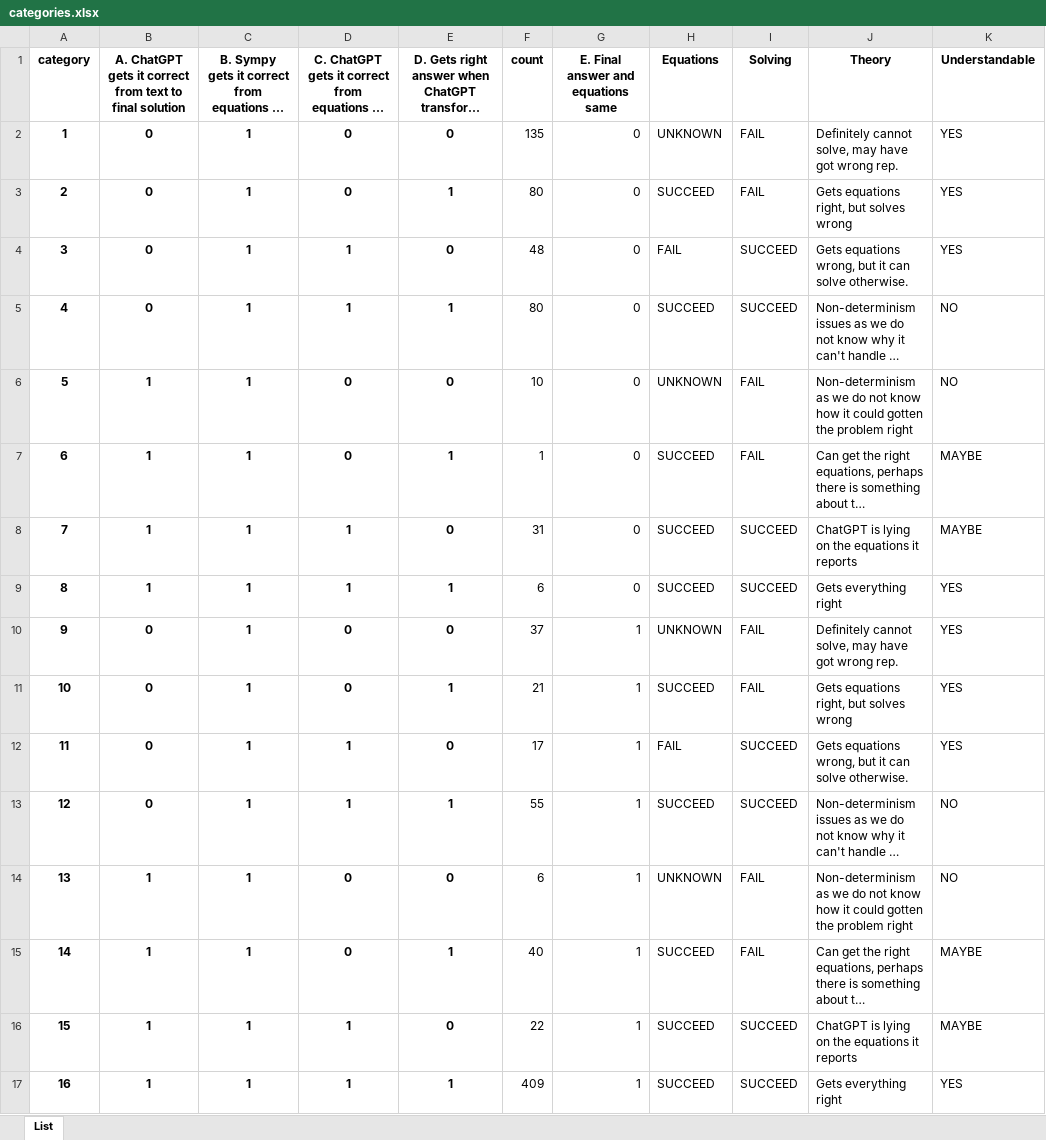
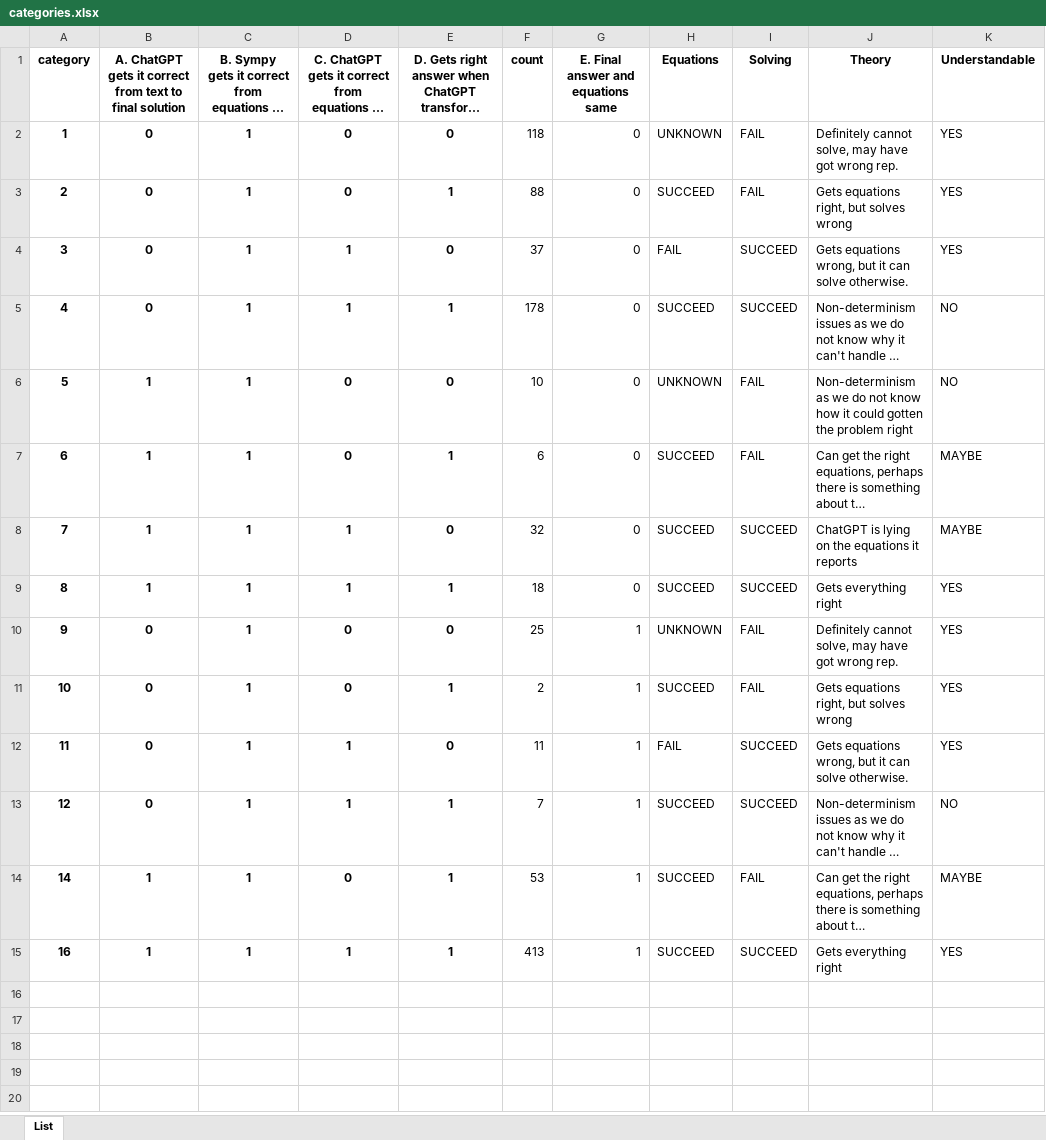
Before and after one commit to hwelsters/internal-consistency, an Excel workbook: 06-03-2023/data/output/xlsx/categories.xlsx, sheet List, drawn as a sheet; long unchanged cells end in …; values as stored, in another font and other column widths than the file's, no borders; charts and pictures not drawn; removed rows and columns are numbered as before the commit, all else as after; the diff names each change by its address in the sheet, - before the commit and + after, or states it on an @@ line.

Commit message:
feat:causality per category

```diff
--- a/06-03-2023/data/output/xlsx/categories.xlsx (sheet List)
+++ b/06-03-2023/data/output/xlsx/categories.xlsx (sheet List)
-F2 (count): 135
+F2 (count): 118
-F3 (count): 80
+F3 (count): 88
-F4 (count): 48
+F4 (count): 37
-F5 (count): 80
+F5 (count): 178
-F7 (count): 1
+F7 (count): 6
-F8 (count): 31
+F8 (count): 32
-F9 (count): 6
+F9 (count): 18
-F10 (count): 37
+F10 (count): 25
-F11 (count): 21
+F11 (count): 2
-F12 (count): 17
+F12 (count): 11
-F13 (count): 55
+F13 (count): 7
-row 14: 13 | 1 | 1 | 0 | 0 | 6 | 1 | UNKNOWN | FAIL | Non-determinism as we do not know how it could gotten the problem right | NO
-F14 (count): 40
+F14 (count): 53
-row 16: 15 | 1 | 1 | 1 | 0 | 22 | 1 | SUCCEED | SUCCEED | ChatGPT is lying on the equations it reports | MAYBE
-F15 (count): 409
+F15 (count): 413
```
Also changed, not shown: 42 other files.
